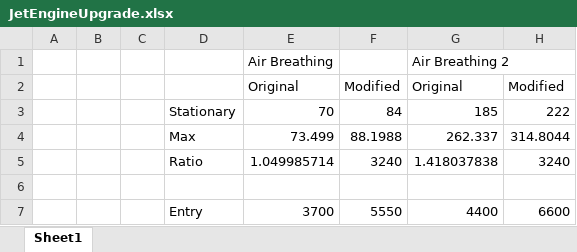
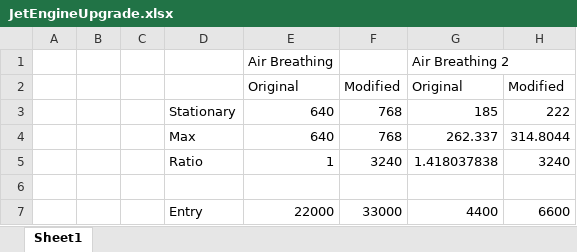
Before and after one commit to hemeac/kiwiTechTree, an Excel workbook: Source/JetEngineUpgrade.xlsx, sheet Sheet1, drawn as a sheet; values as stored, in another font and other column widths than the file's, no borders; the diff names each change by its address in the sheet, - before the commit and + after, or states it on an @@ line.

```diff
--- a/Source/JetEngineUpgrade.xlsx (sheet Sheet1)
+++ b/Source/JetEngineUpgrade.xlsx (sheet Sheet1)
-E3: 70
+E3: 640
-F3: 84
+F3: 768
-E4: 73.499
+E4: 640
-F4: 88.1988
+F4: 768
-E5: 1.049985714
+E5: 1
-E7: 3700
+E7: 22000
-F7: 5550
+F7: 33000
```
Also changed, not shown: Source/EngineUpgrade.xlsx, 11 other files.
